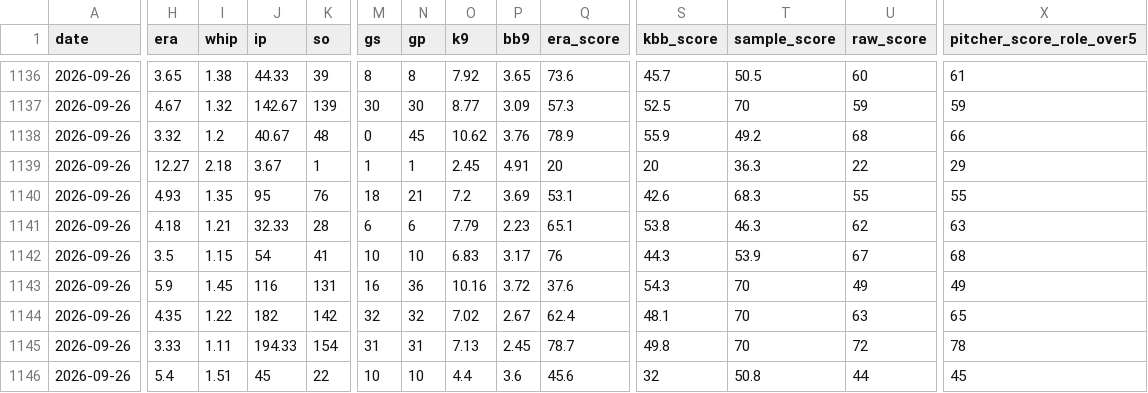
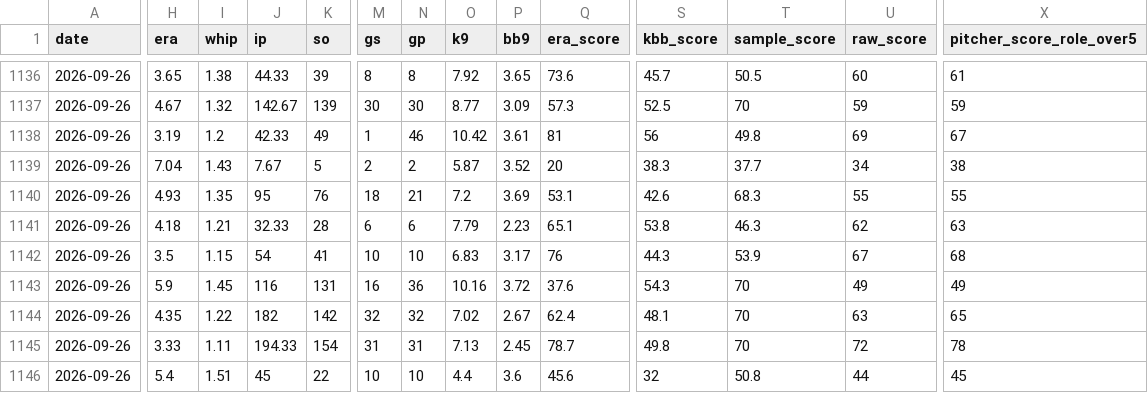
Before and after one commit to flychico/lydiaslab, a CSV file: data/calibration/pitcher_data_log.csv, drawn as a sheet; only a part is shown, gaps mark what is left out; the diff covers the shown part only; the diff names each change by its address in the sheet, - before the commit and + after, or states it on an @@ line.

```diff
--- a/data/calibration/pitcher_data_log.csv
+++ b/data/calibration/pitcher_data_log.csv
-H1138 (era): 3.32
+H1138 (era): 3.19
-J1138 (ip): 40.67
+J1138 (ip): 42.33
-K1138 (so): 48
+K1138 (so): 49
-M1138 (gs): 0
+M1138 (gs): 1
-N1138 (gp): 45
+N1138 (gp): 46
-O1138 (k9): 10.62
+O1138 (k9): 10.42
-P1138 (bb9): 3.76
+P1138 (bb9): 3.61
-Q1138 (era_score): 78.9
+Q1138 (era_score): 81
-S1138 (kbb_score): 55.9
+S1138 (kbb_score): 56
-T1138 (sample_score): 49.2
+T1138 (sample_score): 49.8
-U1138 (raw_score): 68
+U1138 (raw_score): 69
-X1138 (pitcher_score_role_over5): 66
+X1138 (pitcher_score_role_over5): 67
-H1139 (era): 12.27
+H1139 (era): 7.04
-I1139 (whip): 2.18
+I1139 (whip): 1.43
-J1139 (ip): 3.67
+J1139 (ip): 7.67
-K1139 (so): 1
+K1139 (so): 5
-M1139 (gs): 1
+M1139 (gs): 2
-N1139 (gp): 1
+N1139 (gp): 2
-O1139 (k9): 2.45
+O1139 (k9): 5.87
-P1139 (bb9): 4.91
+P1139 (bb9): 3.52
-S1139 (kbb_score): 20
+S1139 (kbb_score): 38.3
-T1139 (sample_score): 36.3
+T1139 (sample_score): 37.7
-U1139 (raw_score): 22
+U1139 (raw_score): 34
-X1139 (pitcher_score_role_over5): 29
+X1139 (pitcher_score_role_over5): 38
```
Also changed, not shown: 31 edited cells elsewhere in this file, data/calibration/lab_rating_inputs_log.csv, 51 other files.
